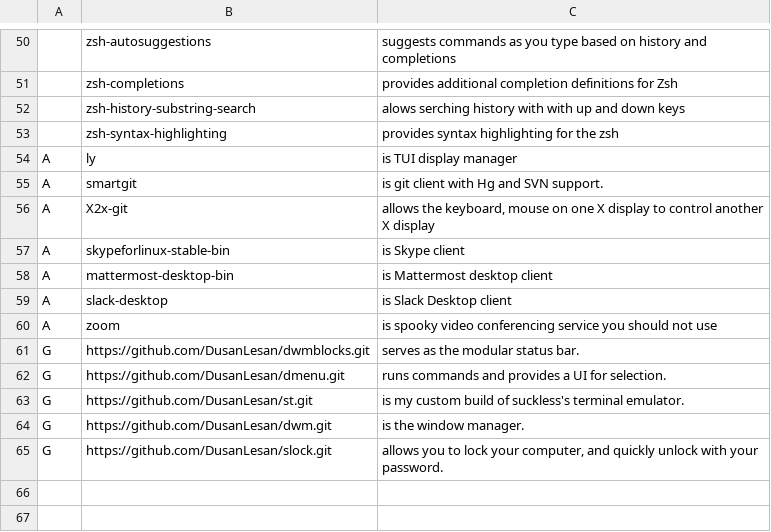
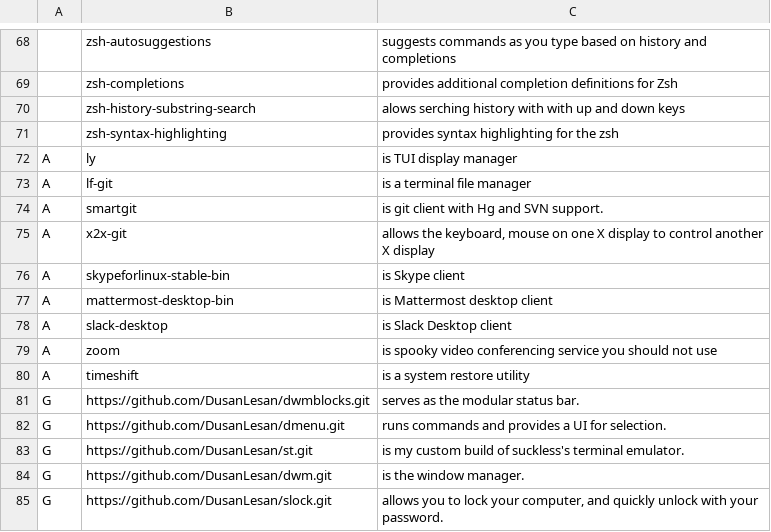
Before and after one commit to DusanLesan/abs, a CSV file: progs.csv, drawn as a sheet; only a part is shown, gaps mark what is left out; addresses are those after the commit; the diff covers the shown part only; the diff names each change by its address in the sheet, - before the commit and + after, or states it on an @@ line.

Commit message:
reorder & update

```diff
--- a/progs.csv
+++ b/progs.csv
+row 73: A | lf-git | is a terminal file manager
-B75: X2x-git
+B75: x2x-git
+row 80: A | timeshift | is a system restore utility
```
Also changed, not shown: 24 added rows, 6 removed rows and 33 moved rows elsewhere in this file.
